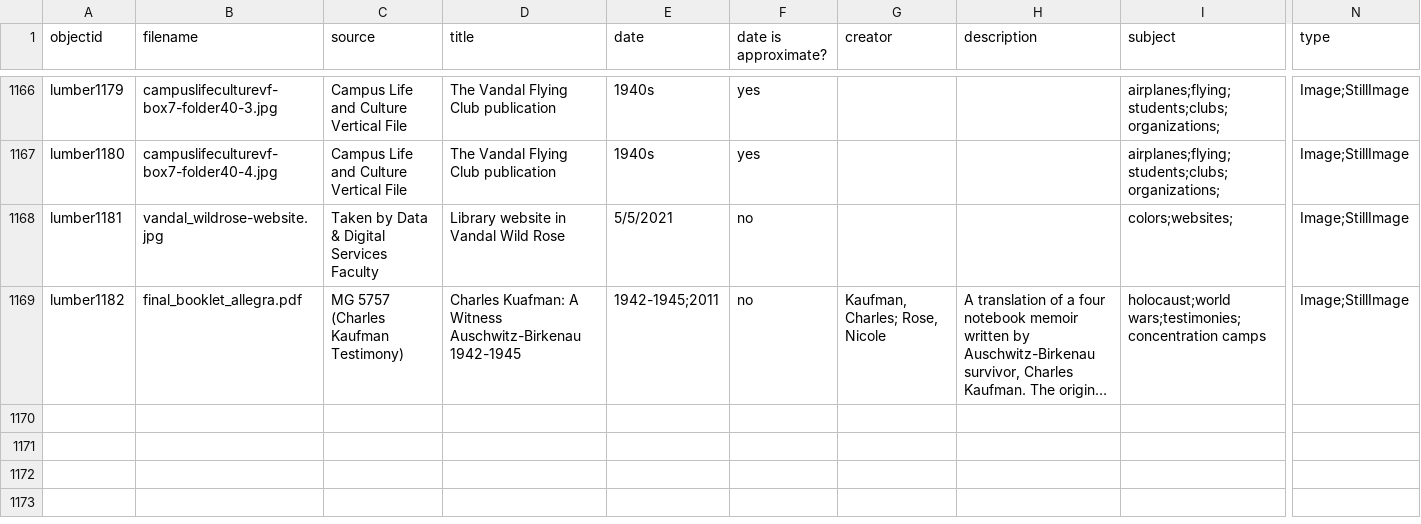
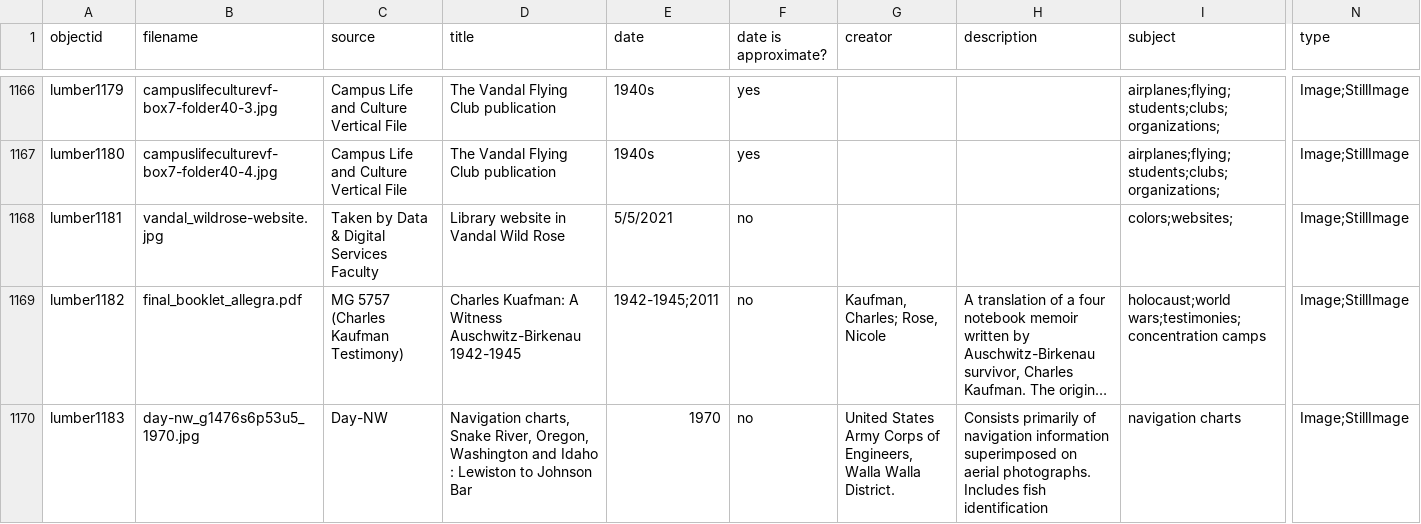
Before and after one commit to uidaholib/spec-lumber, a CSV file: _data/lumber.csv, drawn as a sheet; only a part is shown, gaps mark what is left out; long unchanged cells end in …; rows hold the shown columns only; the diff names each change by its address in the sheet, - before the commit and + after, or states it on an @@ line.

Commit message:
update lumber csv

```diff
--- a/_data/lumber.csv
+++ b/_data/lumber.csv
+row 1170: lumber1183 | day-nw_g1476s6p53u5_1970.jpg | Day-NW | Navigation charts, Snake River, Oregon, Washington and Idaho : Lewiston to Johnson Bar | 1970 | no | United States Army Corps of Engineers, Walla Walla District. | Consists primarily of navigation information superimposed on aerial photographs. Includes fish identification | navigation charts | Image;StillImage
```
